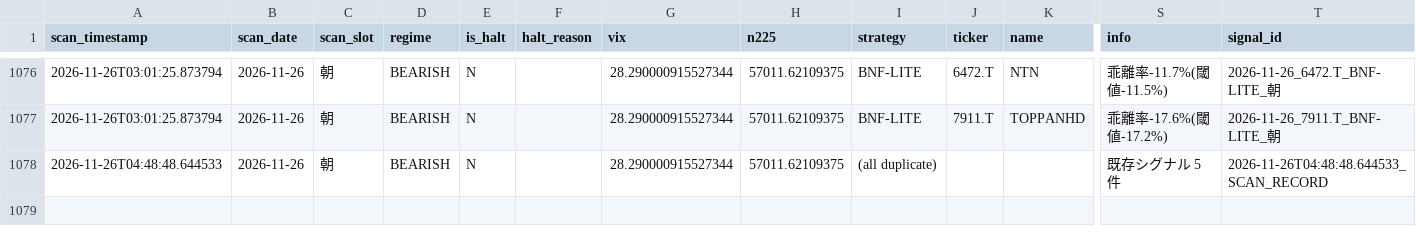
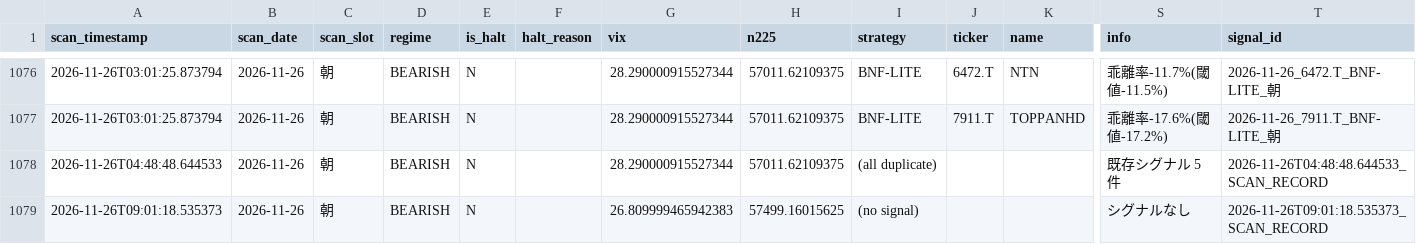
Before and after one commit to oo12takemaru-create/stock-trading-, a CSV file: signals_log.csv, drawn as a sheet; only a part is shown, gaps mark what is left out; rows hold the shown columns only; the diff names each change by its address in the sheet, - before the commit and + after, or states it on an @@ line.

```diff
--- a/signals_log.csv
+++ b/signals_log.csv
+row 1079: 2026-11-26T09:01:18.535373 | 2026-11-26 | 朝 | BEARISH | N |  | 26.809999465942383 | 57499.16015625 | (no signal) |  |  | シグナルなし | 2026-11-26T09:01:18.535373_SCAN_RECORD
```
